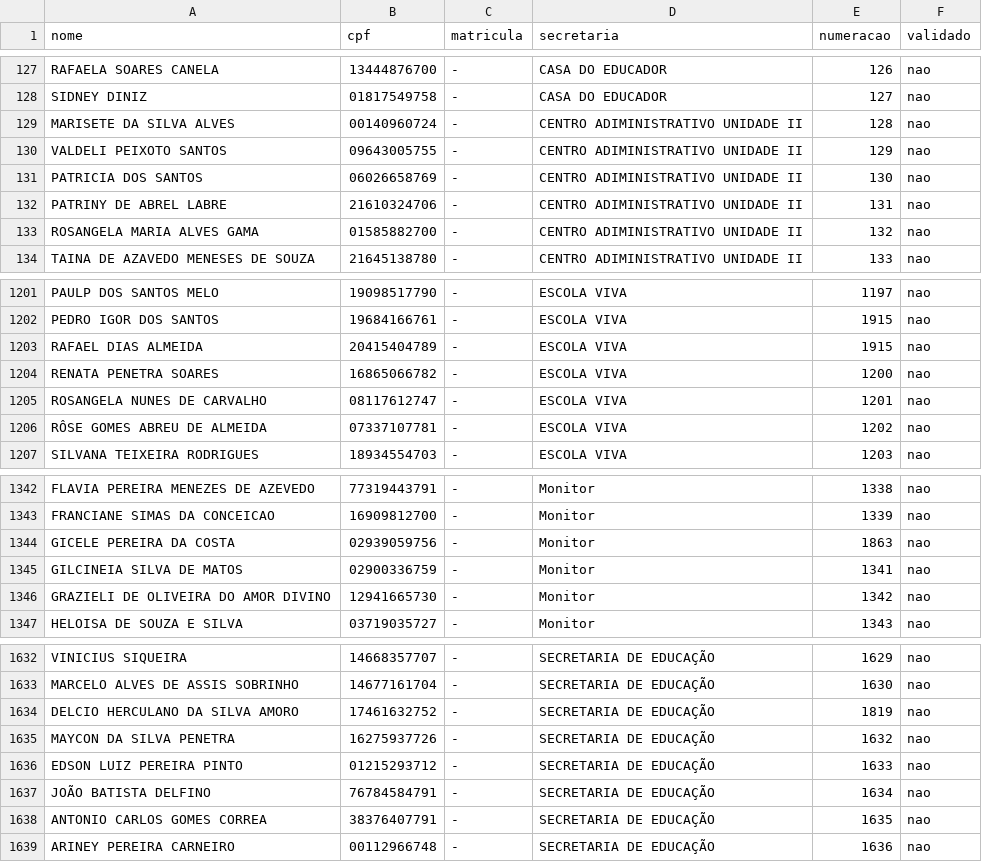
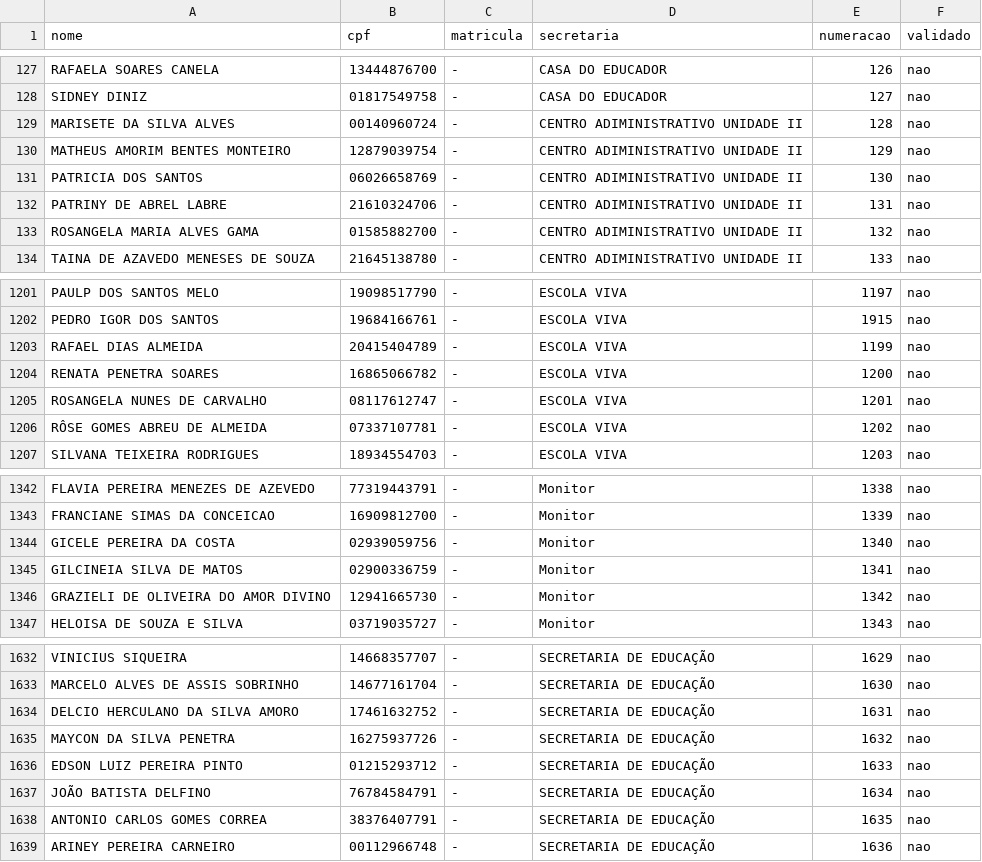
Before and after one commit to Romeiros-ux/checkin_servidores, a CSV file: Data.csv, drawn as a sheet; only a part is shown, gaps mark what is left out; the diff names each change by its address in the sheet, - before the commit and + after, or states it on an @@ line.

Commit message:
alterações de dados

```diff
--- a/Data.csv
+++ b/Data.csv
-A130 (nome): VALDELI PEIXOTO SANTOS
+A130 (nome): MATHEUS AMORIM BENTES MONTEIRO
-B130 (cpf): 09643005755
+B130 (cpf): 12879039754
-E1203 (numeracao): 1915
+E1203 (numeracao): 1199
-E1344 (numeracao): 1863
+E1344 (numeracao): 1340
-E1634 (numeracao): 1819
+E1634 (numeracao): 1631
```
